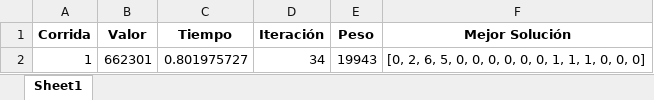
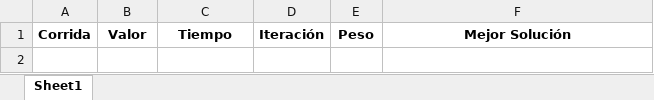
Before and after one commit to Fleshmat/knapsack_problem_ant_colony, an Excel workbook: Resultados.xlsx, sheet Sheet1, drawn as a sheet; values as stored, in another font and other column widths than the file's, no borders; the diff names each change by its address in the sheet, - before the commit and + after, or states it on an @@ line.

Commit message:
Results_0

```diff
--- a/Resultados.xlsx (sheet Sheet1)
+++ b/Resultados.xlsx (sheet Sheet1)
-row 2: 1 | 662301 | 0.801975727 | 34 | 19943 | [0, 2, 6, 5, 0, 0, 0, 0, 0, 0, 1, 1, 1, 0, 0, 0]
```
